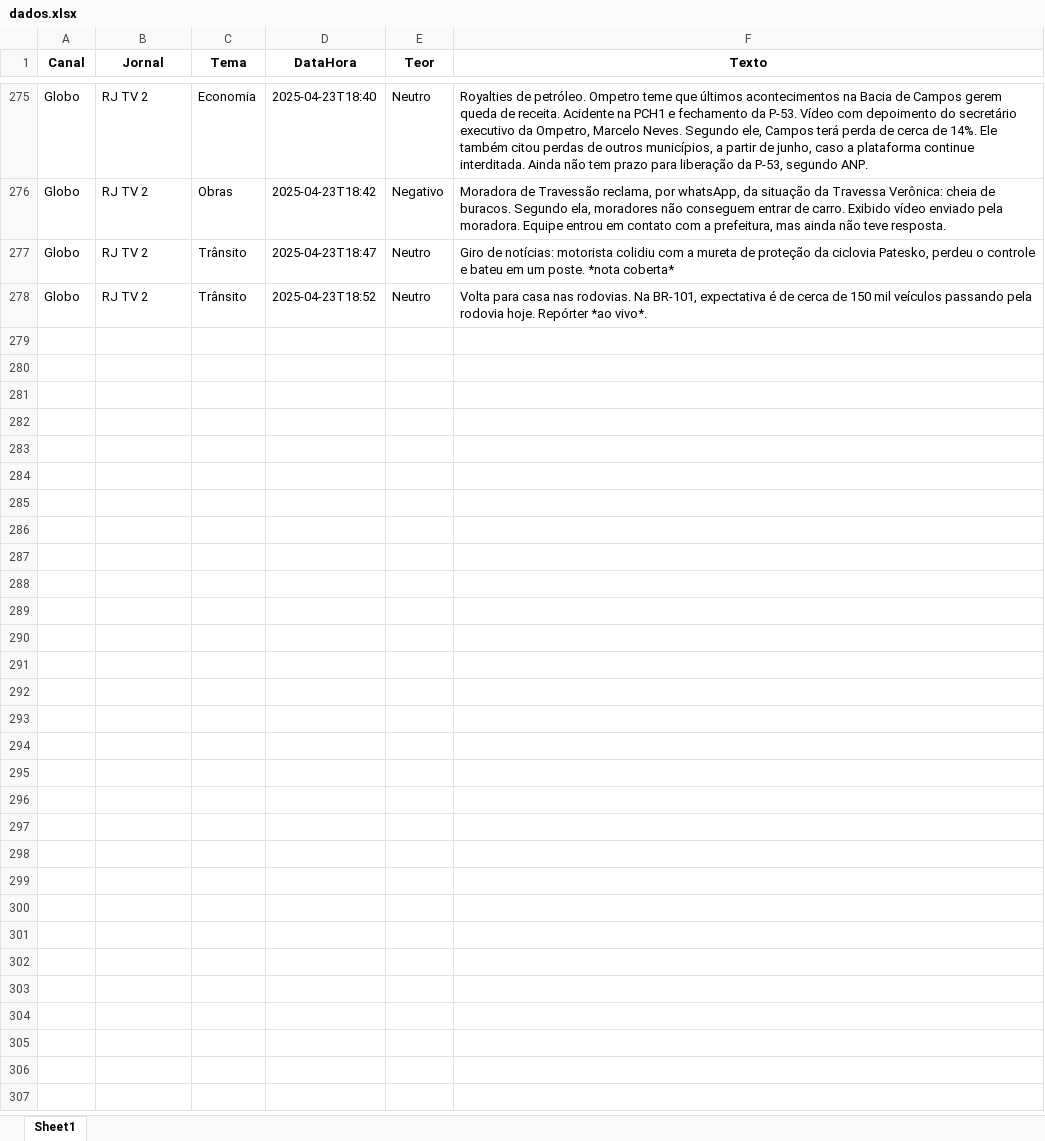
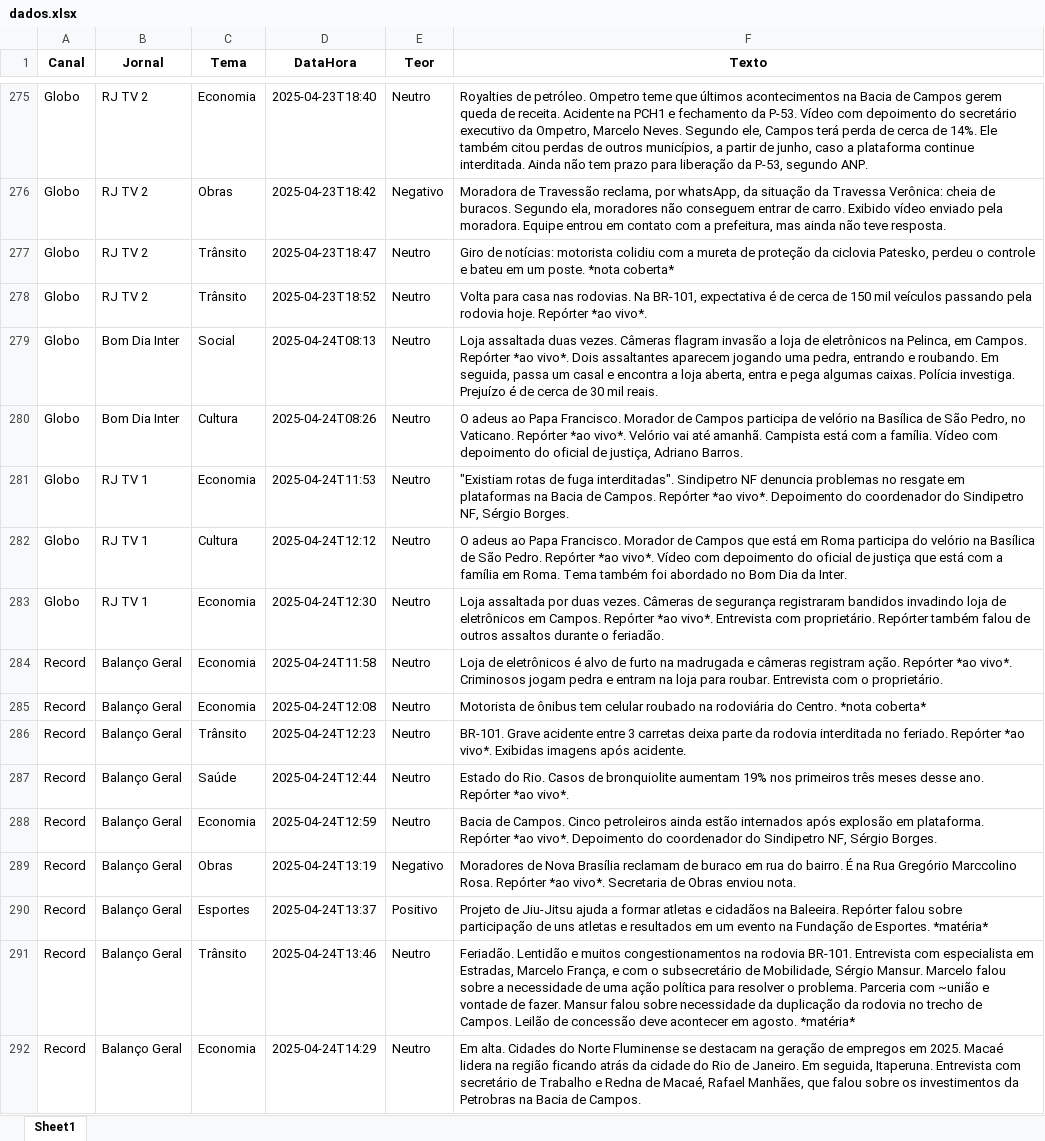
Before and after one commit to Marocosz/webdashtv, an Excel workbook: dados.xlsx, sheet Sheet1, drawn as a sheet; only a part is shown, gaps mark what is left out; values as stored, in another font and other column widths than the file's, no borders; the diff covers the shown part only; the diff names each change by its address in the sheet, - before the commit and + after, or states it on an @@ line.

Commit message:
Atualização automática: 2025-04-25T03:00:59.904509

```diff
--- a/dados.xlsx (sheet Sheet1)
+++ b/dados.xlsx (sheet Sheet1)
+row 279: Globo | Bom Dia Inter | Social | 2025-04-24T08:13 | Neutro | Loja assaltada duas vezes. Câmeras flagram invasão a loja de eletrônicos na Pelinca, em Campos. Repórter *ao vivo*. Dois assaltantes aparecem jogando uma pedra, entrando e roubando. Em seguida, passa um casal e encontra a loja aberta, entra e pega algumas caixas. Polícia investiga. Prejuízo é de cerca de 30 mil reais.
+row 280: Globo | Bom Dia Inter | Cultura | 2025-04-24T08:26 | Neutro | O adeus ao Papa Francisco. Morador de Campos participa de velório na Basílica de São Pedro, no Vaticano. Repórter *ao vivo*. Velório vai até amanhã. Campista está com a família. Vídeo com depoimento do oficial de justiça, Adriano Barros.
+row 281: Globo | RJ TV 1 | Economia | 2025-04-24T11:53 | Neutro | "Existiam rotas de fuga interditadas". Sindipetro NF denuncia problemas no resgate em plataformas na Bacia de Campos. Repórter *ao vivo*. Depoimento do coordenador do Sindipetro NF, Sérgio Borges.
+row 282: Globo | RJ TV 1 | Cultura | 2025-04-24T12:12 | Neutro | O adeus ao Papa Francisco. Morador de Campos que está em Roma participa do velório na Basílica de São Pedro. Repórter *ao vivo*. Vídeo com depoimento do oficial de justiça que está com a família em Roma. Tema também foi abordado no Bom Dia da Inter.
+row 283: Globo | RJ TV 1 | Economia | 2025-04-24T12:30 | Neutro | Loja assaltada por duas vezes. Câmeras de segurança registraram bandidos invadindo loja de eletrônicos em Campos. Repórter *ao vivo*. Entrevista com proprietário. Repórter também falou de outros assaltos durante o feriadão.
+row 284: Record | Balanço Geral | Economia | 2025-04-24T11:58 | Neutro | Loja de eletrônicos é alvo de furto na madrugada e câmeras registram ação. Repórter *ao vivo*. Criminosos jogam pedra e entram na loja para roubar. Entrevista com o proprietário.
+row 285: Record | Balanço Geral | Economia | 2025-04-24T12:08 | Neutro | Motorista de ônibus tem celular roubado na rodoviária do Centro. *nota coberta*
+row 286: Record | Balanço Geral | Trânsito | 2025-04-24T12:23 | Neutro | BR-101. Grave acidente entre 3 carretas deixa parte da rodovia interditada no feriado. Repórter *ao vivo*. Exibidas imagens após acidente.
+row 287: Record | Balanço Geral | Saúde | 2025-04-24T12:44 | Neutro | Estado do Rio. Casos de bronquiolite aumentam 19% nos primeiros três meses desse ano. Repórter *ao vivo*.
+row 288: Record | Balanço Geral | Economia | 2025-04-24T12:59 | Neutro | Bacia de Campos. Cinco petroleiros ainda estão internados após explosão em plataforma. Repórter *ao vivo*. Depoimento do coordenador do Sindipetro NF, Sérgio Borges.
+row 289: Record | Balanço Geral | Obras | 2025-04-24T13:19 | Negativo | Moradores de Nova Brasília reclamam de buraco em rua do bairro. É na Rua Gregório Marccolino Rosa. Repórter *ao vivo*. Secretaria de Obras enviou nota.
+row 290: Record | Balanço Geral | Esportes | 2025-04-24T13:37 | Positivo | Projeto de Jiu-Jitsu ajuda a formar atletas e cidadãos na Baleeira. Repórter falou sobre participação de uns atletas e resultados em um evento na Fundação de Esportes. *matéria*
+row 291: Record | Balanço Geral | Trânsito | 2025-04-24T13:46 | Neutro | Feriadão. Lentidão e muitos congestionamentos na rodovia BR-101. Entrevista com especialista em Estradas, Marcelo França, e com o subsecretário de Mobilidade, Sérgio Mansur. Marcelo falou sobre a necessidade de uma ação política para resolver o problema. Parceria com ~união e vontade de fazer. Mansur falou sobre necessidade da duplicação da rodovia no trecho de Campos. Leilão de concessão deve acontecer em agosto. *matéria*
+row 292: Record | Balanço Geral | Economia | 2025-04-24T14:29 | Neutro | Em alta. Cidades do Norte Fluminense se destacam na geração de empregos em 2025. Macaé lidera na região ficando atrás da cidade do Rio de Janeiro. Em seguida, Itaperuna. Entrevista com secretário de Trabalho e Redna de Macaé, Rafael Manhães, que falou sobre os investimentos da Petrobras na Bacia de Campos.
```
Also changed, not shown: 13 added rows elsewhere in this sheet.
